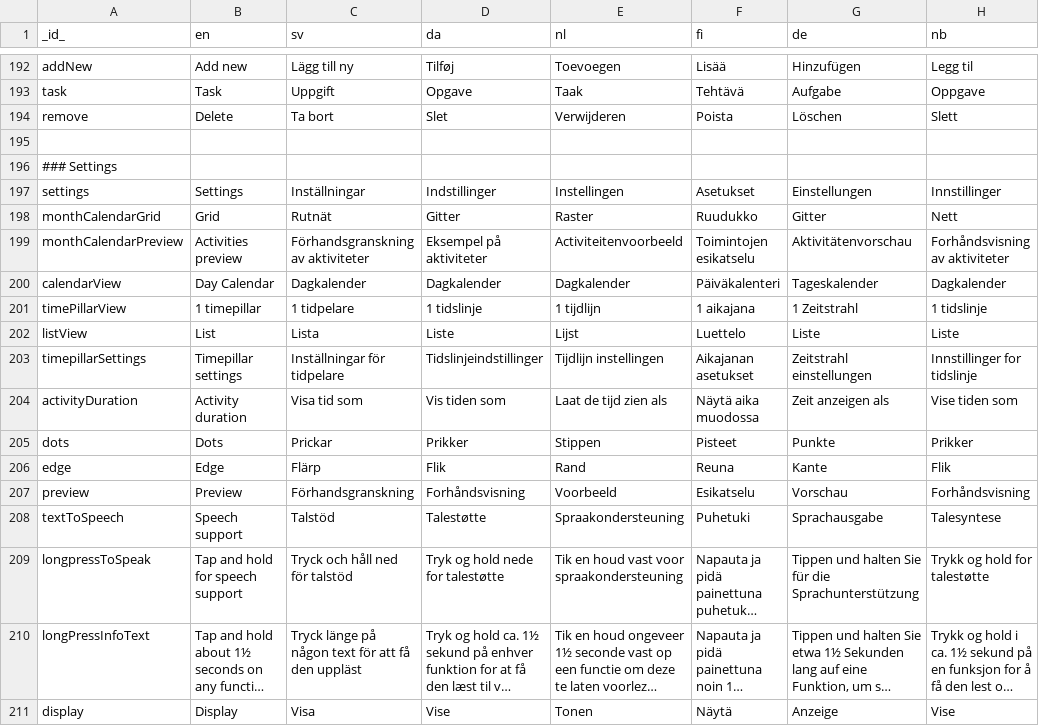
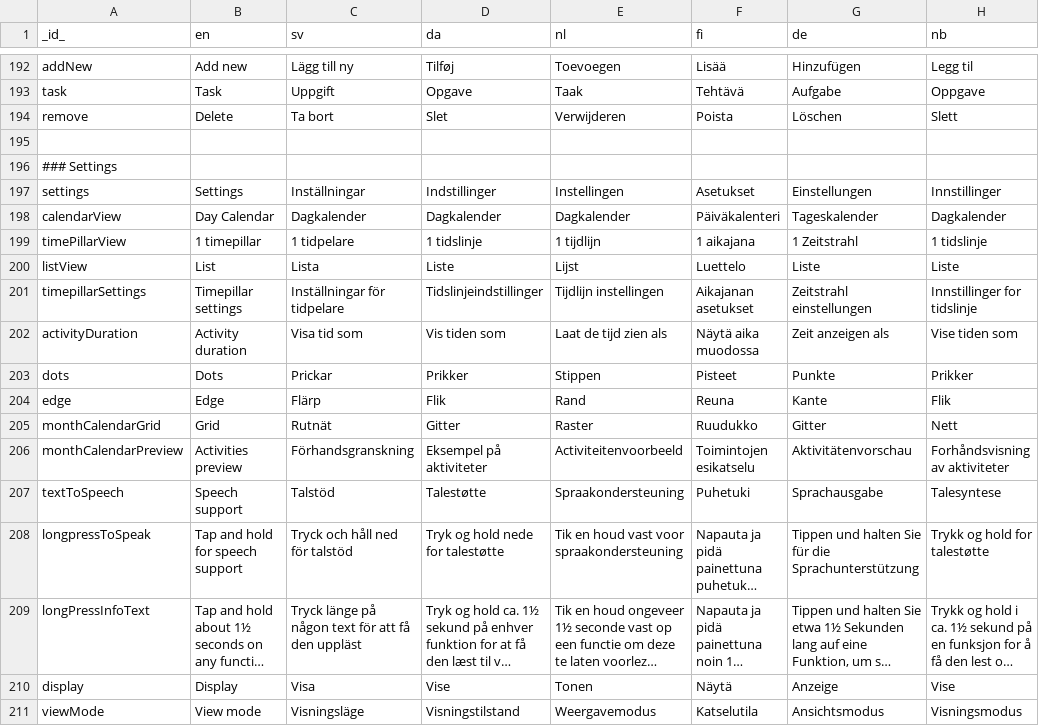
Before and after one commit to abilia/system_settings_editor, a TSV file: lib/i18n/translations.tsv, drawn as a sheet; only a part is shown, gaps mark what is left out; the shorter side is filled out with more unchanged rows; long unchanged cells end in ….

Commit message:
SGC-554 Fixing translations

```diff
--- a/lib/i18n/translations.tsv
+++ b/lib/i18n/translations.tsv
@@ -197,4 +197,2 @@ remove	Delete	Ta bort	Slet	Verwijderen	Poista	Löschen	Slett
 settings	Settings	Inställningar	Indstillinger	Instellingen	Asetukset	Einstellungen	Innstillinger
-monthCalendarGrid	Grid	Rutnät	Gitter	Raster	Ruudukko	Gitter	Nett
-monthCalendarPreview	Activities preview	Förhandsgranskning av aktiviteter	Eksempel på aktiviteter	Activiteitenvoorbeeld	Toimintojen esikatselu	Aktivitätenvorschau	Forhåndsvisning av aktiviteter
 calendarView	Day Calendar	Dagkalender	Dagkalender	Dagkalender	Päiväkalenteri	Tageskalender	Dagkalender
@@ -206,3 +204,4 @@ dots	Dots	Prickar	Prikker	Stippen	Pisteet	Punkte	Prikker
 edge	Edge	Flärp	Flik	Rand	Reuna	Kante	Flik
-preview	Preview	Förhandsgranskning	Forhåndsvisning	Voorbeeld	Esikatselu	Vorschau	Forhåndsvisning
+monthCalendarGrid	Grid	Rutnät	Gitter	Raster	Ruudukko	Gitter	Nett
+monthCalendarPreview	Activities preview	Förhandsgranskning	Eksempel på aktiviteter	Activiteitenvoorbeeld	Toimintojen esikatselu	Aktivitätenvorschau	Forhåndsvisning av aktiviteter
 textToSpeech	Speech support	Talstöd	Talestøtte	Spraakondersteuning	Puhetuki	Sprachausgabe	Talesyntese
```
Also changed, not shown: 1 other file.
